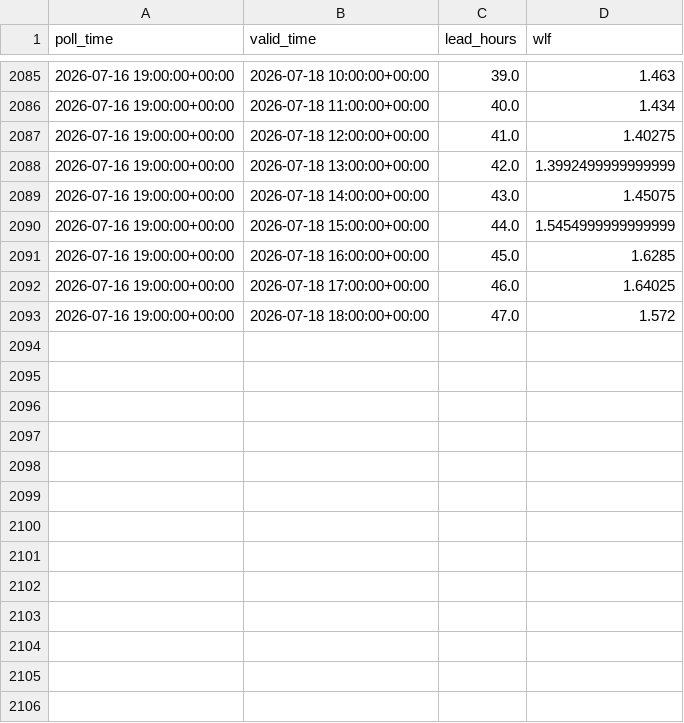
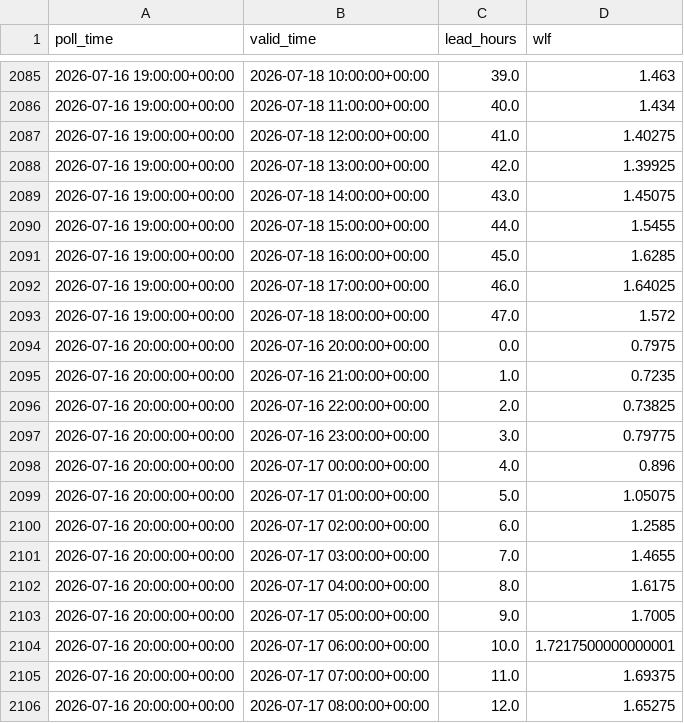
Before and after one commit to ndelworth/water-level-forecasts-data, a CSV file: data/wlf_snapshots.csv, drawn as a sheet; only a part is shown, gaps mark what is left out; the diff covers the shown part only.

```diff
--- a/data/wlf_snapshots.csv
+++ b/data/wlf_snapshots.csv
@@ -2087,5 +2087,5 @@ poll_time,valid_time,lead_hours,wlf
 2026-07-16 19:00:00+00:00,2026-07-18 12:00:00+00:00,41.0,1.40275
-2026-07-16 19:00:00+00:00,2026-07-18 13:00:00+00:00,42.0,1.3992499999999999
+2026-07-16 19:00:00+00:00,2026-07-18 13:00:00+00:00,42.0,1.39925
 2026-07-16 19:00:00+00:00,2026-07-18 14:00:00+00:00,43.0,1.45075
-2026-07-16 19:00:00+00:00,2026-07-18 15:00:00+00:00,44.0,1.5454999999999999
+2026-07-16 19:00:00+00:00,2026-07-18 15:00:00+00:00,44.0,1.5455
 2026-07-16 19:00:00+00:00,2026-07-18 16:00:00+00:00,45.0,1.6285
@@ -2093 +2093,14 @@ poll_time,valid_time,lead_hours,wlf
 2026-07-16 19:00:00+00:00,2026-07-18 18:00:00+00:00,47.0,1.572
+2026-07-16 20:00:00+00:00,2026-07-16 20:00:00+00:00,0.0,0.7975
+2026-07-16 20:00:00+00:00,2026-07-16 21:00:00+00:00,1.0,0.7235
+2026-07-16 20:00:00+00:00,2026-07-16 22:00:00+00:00,2.0,0.73825
+2026-07-16 20:00:00+00:00,2026-07-16 23:00:00+00:00,3.0,0.79775
+2026-07-16 20:00:00+00:00,2026-07-17 00:00:00+00:00,4.0,0.896
+2026-07-16 20:00:00+00:00,2026-07-17 01:00:00+00:00,5.0,1.05075
+2026-07-16 20:00:00+00:00,2026-07-17 02:00:00+00:00,6.0,1.2585
+2026-07-16 20:00:00+00:00,2026-07-17 03:00:00+00:00,7.0,1.4655
+2026-07-16 20:00:00+00:00,2026-07-17 04:00:00+00:00,8.0,1.6175
+2026-07-16 20:00:00+00:00,2026-07-17 05:00:00+00:00,9.0,1.7005
+2026-07-16 20:00:00+00:00,2026-07-17 06:00:00+00:00,10.0,1.7217500000000001
+2026-07-16 20:00:00+00:00,2026-07-17 07:00:00+00:00,11.0,1.69375
+2026-07-16 20:00:00+00:00,2026-07-17 08:00:00+00:00,12.0,1.65275
```
Also changed, not shown: 35 added rows and 2 edited cells elsewhere in this file.
